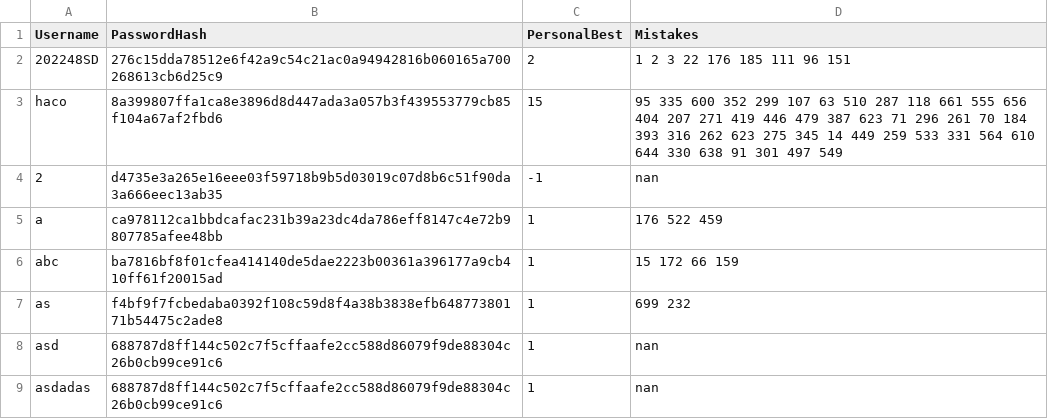
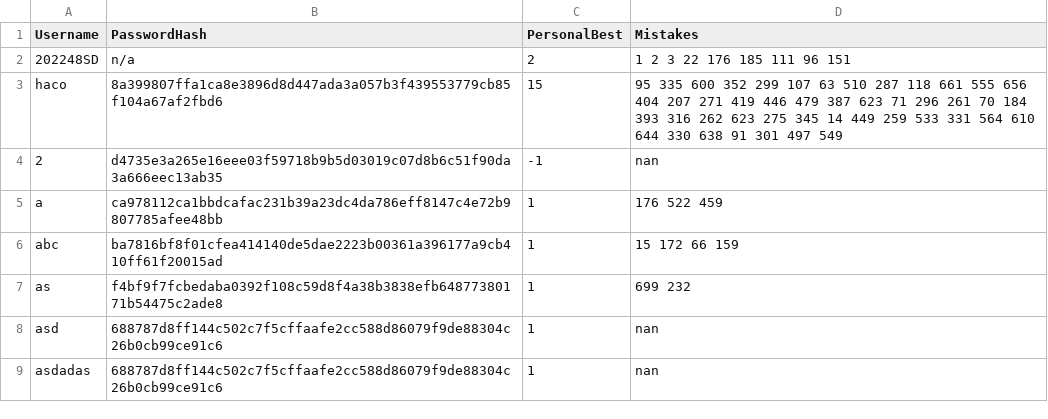
Before and after one commit to 202248SD/AS-Level-Capstone-Project, a TSV file: Keyword Question maker/users.tsv, drawn as a sheet.

Commit message:
Update users.tsv

```diff
--- a/Keyword Question maker/users.tsv
+++ b/Keyword Question maker/users.tsv
@@ -1,3 +1,3 @@
 Username	PasswordHash	PersonalBest	Mistakes
-202248SD	276c15dda78512e6f42a9c54c21ac0a94942816b060165a700268613cb6d25c9	2	1 2 3 22 176 185 111 96 151
+202248SD	n/a	2	1 2 3 22 176 185 111 96 151
 haco	8a399807ffa1ca8e3896d8d447ada3a057b3f439553779cb85f104a67af2fbd6	15	95 335 600 352 299 107 63 510 287 118 661 555 656 404 207 271 419 446 479 387 623 71 296 261 70 184 393 316 262 623 275 345 14 449 259 533 331 564 610 644 330 638 91 301 497 549
```
